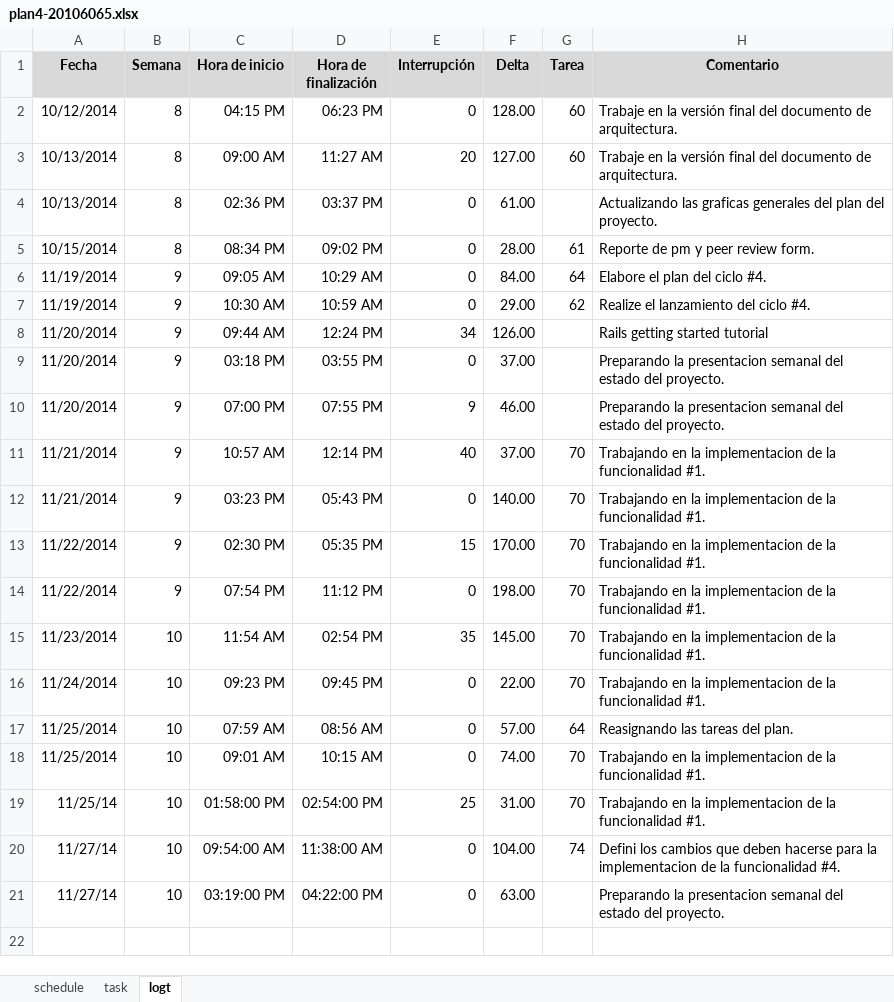
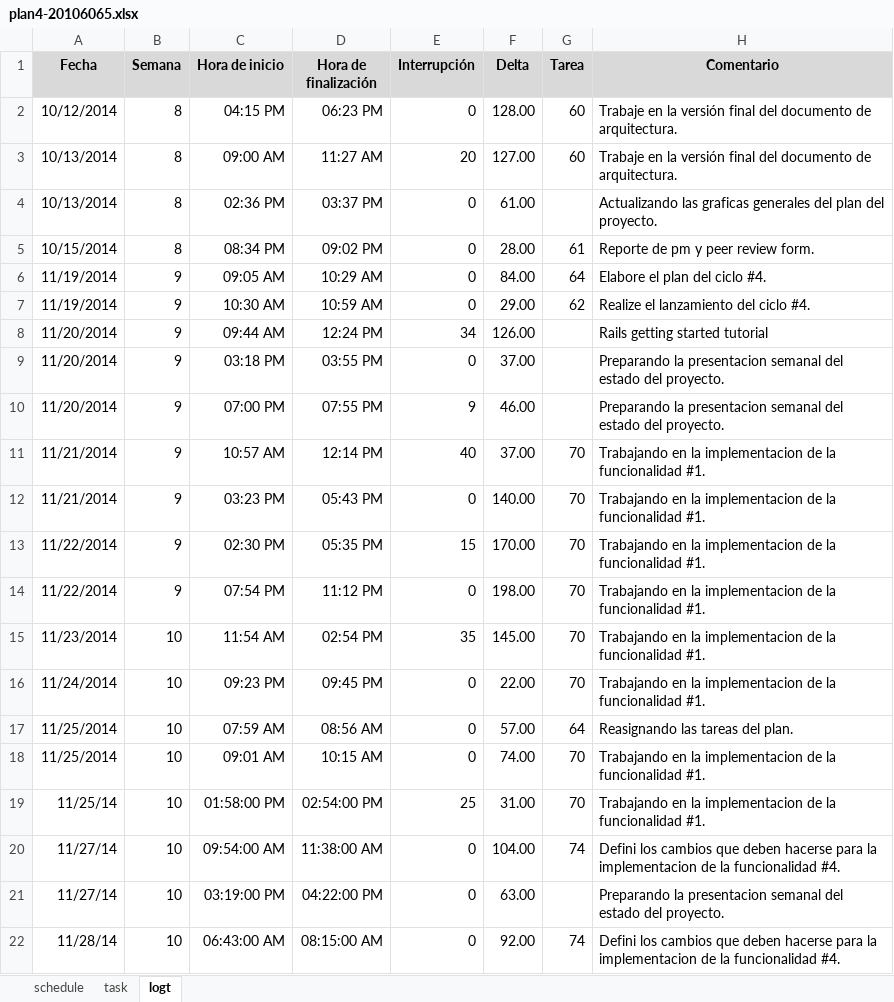
Before and after one commit to jw92/PPR, an Excel workbook: tspi/ciclo-4/plan4-20106065.xlsx, sheet logt, drawn as a sheet; values as stored, in another font and other column widths than the file's, no borders; the diff names each change by its address in the sheet, - before the commit and + after, or states it on an @@ line.

Commit message:
Actualizacion de mi logt

```diff
--- a/tspi/ciclo-4/plan4-20106065.xlsx (sheet logt)
+++ b/tspi/ciclo-4/plan4-20106065.xlsx (sheet logt)
+row 22: 11/28/14 | 10 | 06:43:00 AM | 08:15:00 AM | 0 | 92.00 | 74 | Defini los cambios que deben hacerse para la implementacion de la funcionalidad #4.
```
Also changed, not shown: 1 other file.
